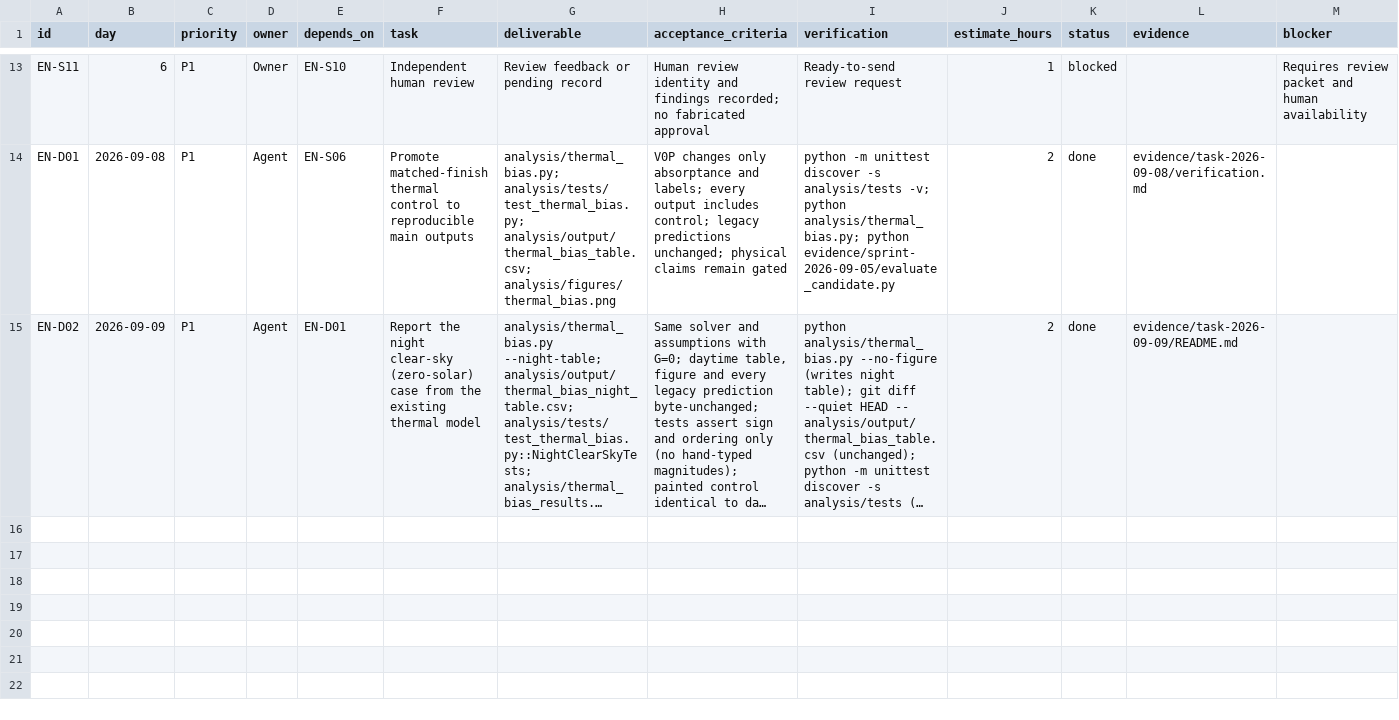
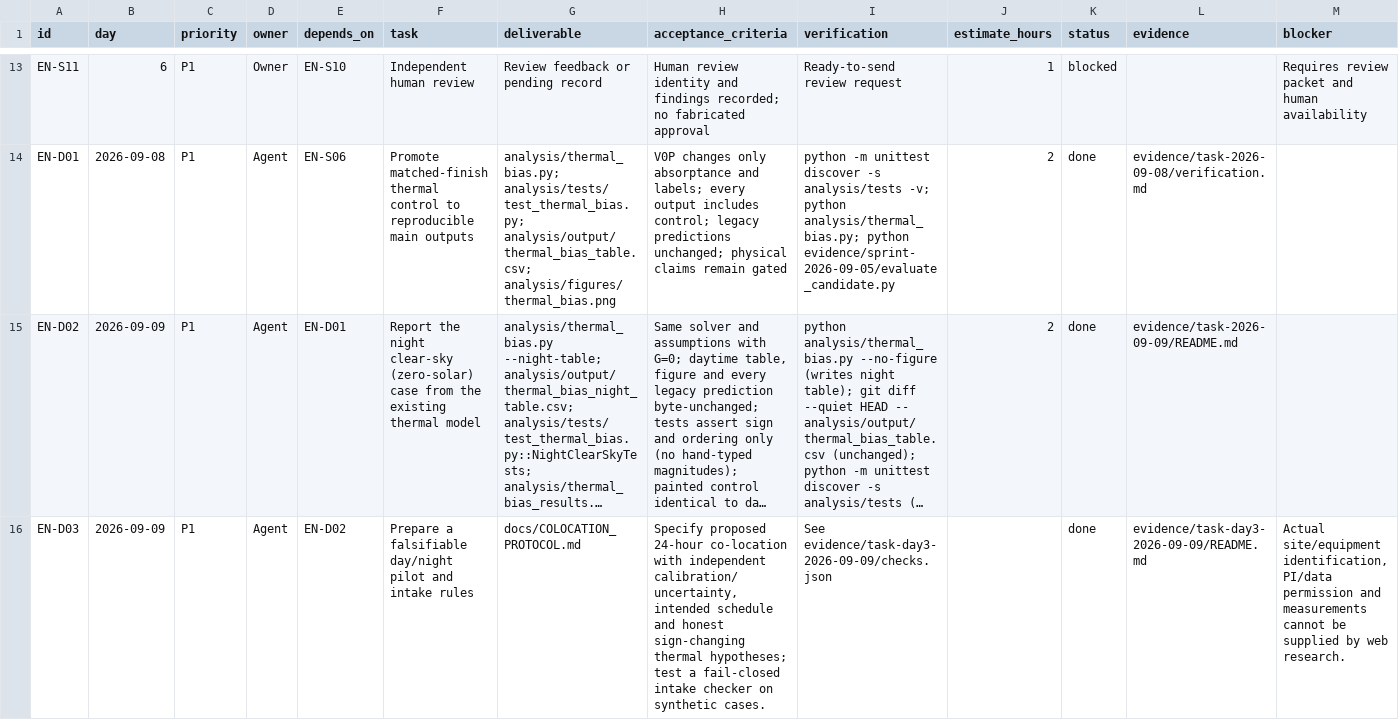
Before and after one commit to 500ft/Enclosure-Research, a CSV file: docs/SPRINT_TASKS.csv, drawn as a sheet; only a part is shown, gaps mark what is left out; long unchanged cells end in …; the diff names each change by its address in the sheet, - before the commit and + after, or states it on an @@ line.

Commit message:
feat: prepare evidence-backed day-three gate work

```diff
--- a/docs/SPRINT_TASKS.csv
+++ b/docs/SPRINT_TASKS.csv
+row 16: EN-D03 | 2026-09-09 | P1 | Agent | EN-D02 | Prepare a falsifiable day/night pilot and intake rules | docs/COLOCATION_PROTOCOL.md | Specify proposed 24-hour co-location with independent calibration/uncertainty, intended schedule and honest sign-changing thermal hypotheses; test a fail-closed intake checker on synthetic cases. | See evidence/task-day3-2026-09-09/checks.json |  | done | evidence/task-day3-2026-09-09/README.md | Actual site/equipment identification, PI/data permission and measurements cannot be supplied by web research.
```
Also changed, not shown: 9 other files.
